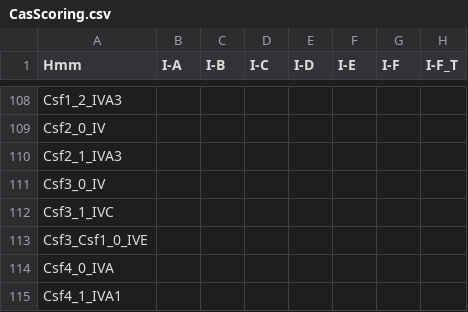
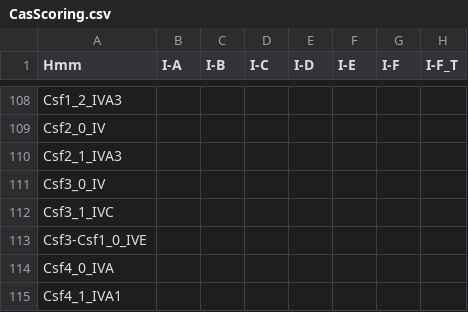
Before and after one commit to Russel88/CRISPRCasTyper, a CSV file: data/CasScoring.csv, drawn as a sheet; only a part is shown, gaps mark what is left out; the diff covers the shown part only; the diff names each change by its address in the sheet, - before the commit and + after, or states it on an @@ line.

```diff
--- a/data/CasScoring.csv
+++ b/data/CasScoring.csv
-A113 (Hmm): Csf3_Csf1_0_IVE
+A113 (Hmm): Csf3-Csf1_0_IVE
```
Also changed, not shown: 39 edited cells elsewhere in this file, 6 other files.
